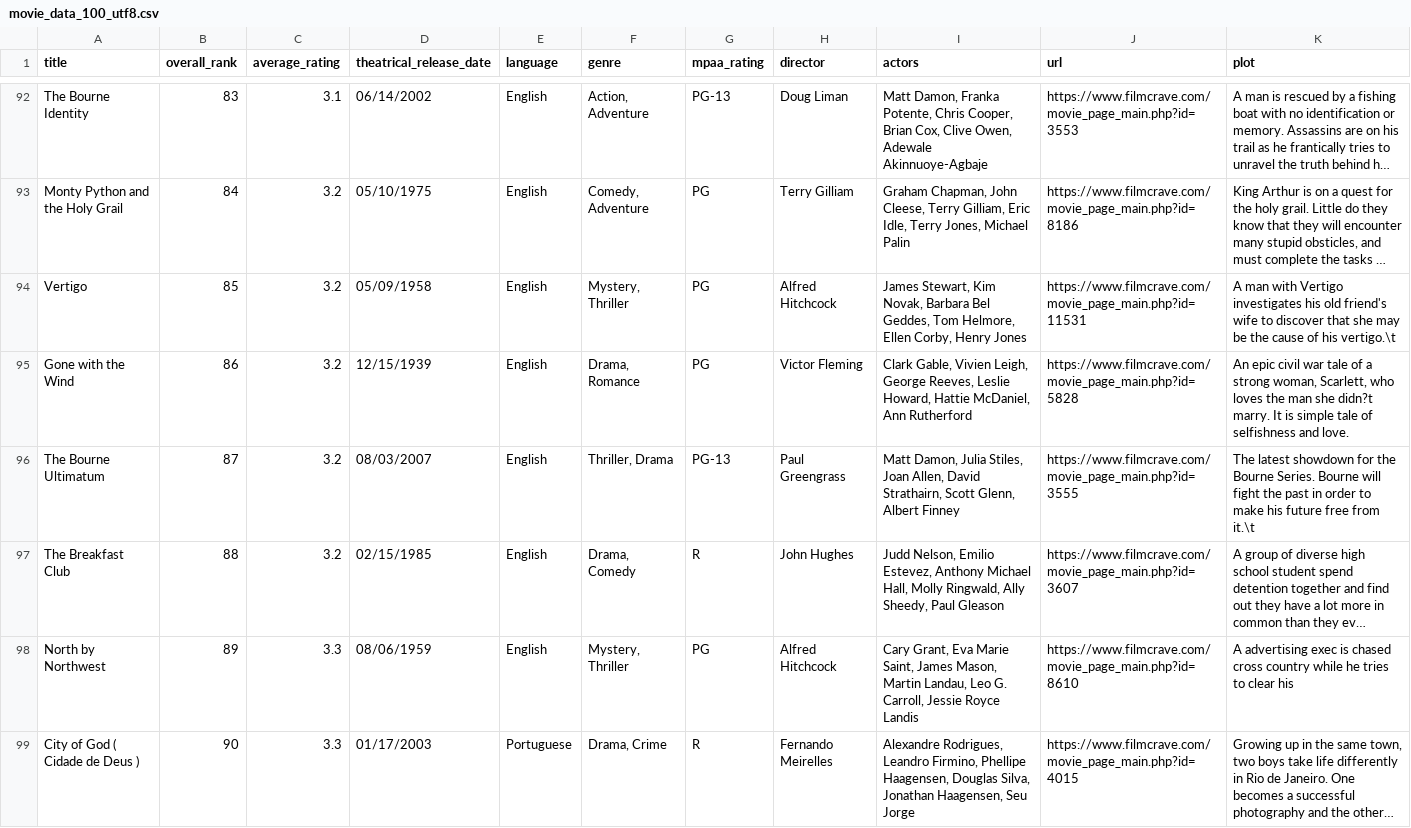
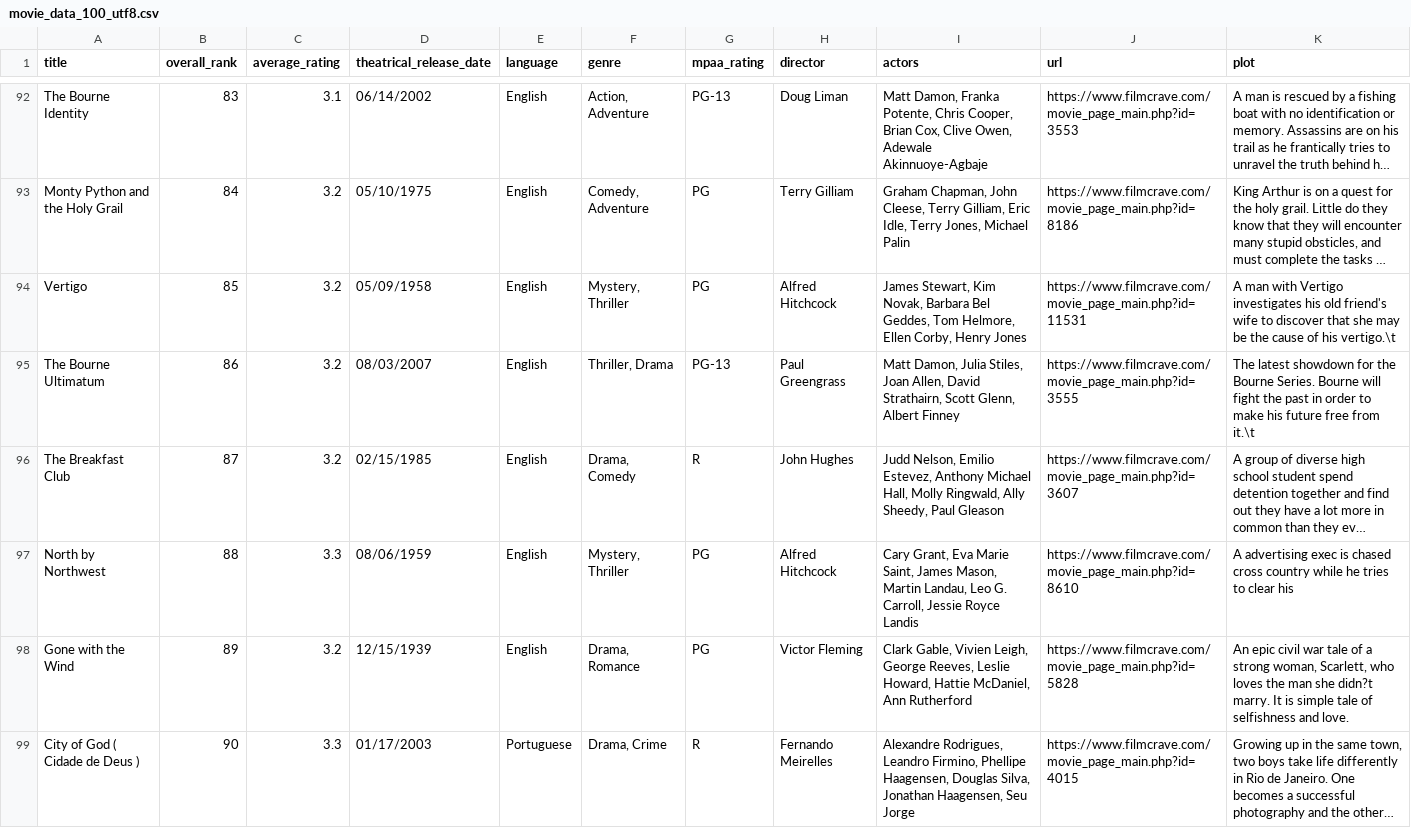
Before and after one commit to daemonchild/cardiffmet-dat5004-big-data-management, a CSV file: task_1/movie_data_100_utf8.csv, drawn as a sheet; only a part is shown, gaps mark what is left out; long unchanged cells end in …; removed rows and columns are numbered as before the commit, all else as after; the diff covers the shown part only; the diff names each change by its address in the sheet, - before the commit and + after, or states it on an @@ line.

```diff
--- a/task_1/movie_data_100_utf8.csv
+++ b/task_1/movie_data_100_utf8.csv
-row 95: Gone with the Wind | 86 | 3.2 | 12/15/1939 | English | Drama, Romance | PG | Victor Fleming | Clark Gable, Vivien Leigh, George Reeves, Leslie Howard, Hattie McDaniel, Ann Rutherford | https://www.filmcrave.com/movie_page_main.php?id=5828 | An epic civil war tale of a strong woman, Scarlett, who loves the man she didn?t marry. It is simple tale of selfishness and love.
-B95 (overall_rank): 87
+B95 (overall_rank): 86
-B96 (overall_rank): 88
+B96 (overall_rank): 87
-B97 (overall_rank): 89
+B97 (overall_rank): 88
+row 98: Gone with the Wind | 89 | 3.2 | 12/15/1939 | English | Drama, Romance | PG | Victor Fleming | Clark Gable, Vivien Leigh, George Reeves, Leslie Howard, Hattie McDaniel, Ann Rutherford | https://www.filmcrave.com/movie_page_main.php?id=5828 | An epic civil war tale of a strong woman, Scarlett, who loves the man she didn?t marry. It is simple tale of selfishness and love.
```
Also changed, not shown: 5 added rows, 5 removed rows and 15 edited cells elsewhere in this file, 4 other files.
